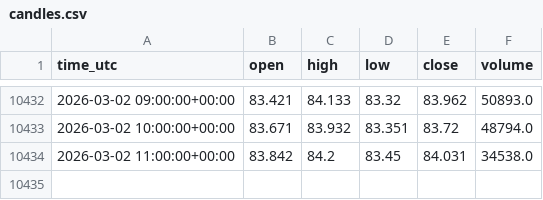
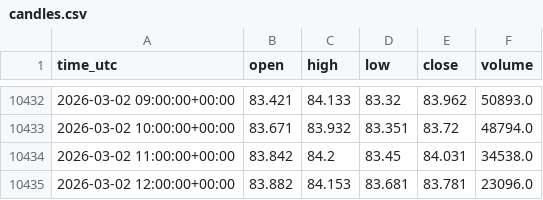
Before and after one commit to shardu28/eth-ai-trading-agent, a CSV file: candles.csv, drawn as a sheet; only a part is shown, gaps mark what is left out.

```diff
--- a/candles.csv
+++ b/candles.csv
@@ -10434 +10434,2 @@ time_utc,open,high,low,close,volume
 2026-03-02 11:00:00+00:00,83.842,84.2,83.45,84.031,34538.0
+2026-03-02 12:00:00+00:00,83.882,84.153,83.681,83.781,23096.0
```
